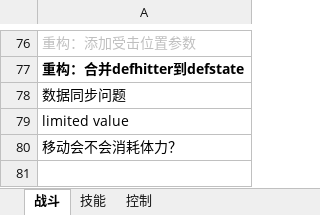
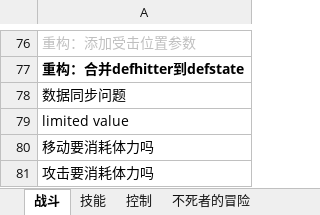
Before and after one commit to GameHole/Rpg, an Excel workbook: Assets/RPG/RpG测试列表.xlsx, sheet 战斗, drawn as a sheet; only a part is shown, gaps mark what is left out; values as stored, in another font and other column widths than the file's, no borders; the diff names each change by its address in the sheet, - before the commit and + after, or states it on an @@ line.

```diff
--- a/Assets/RPG/RpG测试列表.xlsx (sheet 战斗)
+++ b/Assets/RPG/RpG测试列表.xlsx (sheet 战斗)
+sheet tab: 不死者的冒险
-A80: 移动会不会消耗体力？
+A80: 移动要消耗体力吗
+row 81: 攻击要消耗体力吗
```
Also changed, not shown: 3 other files.
